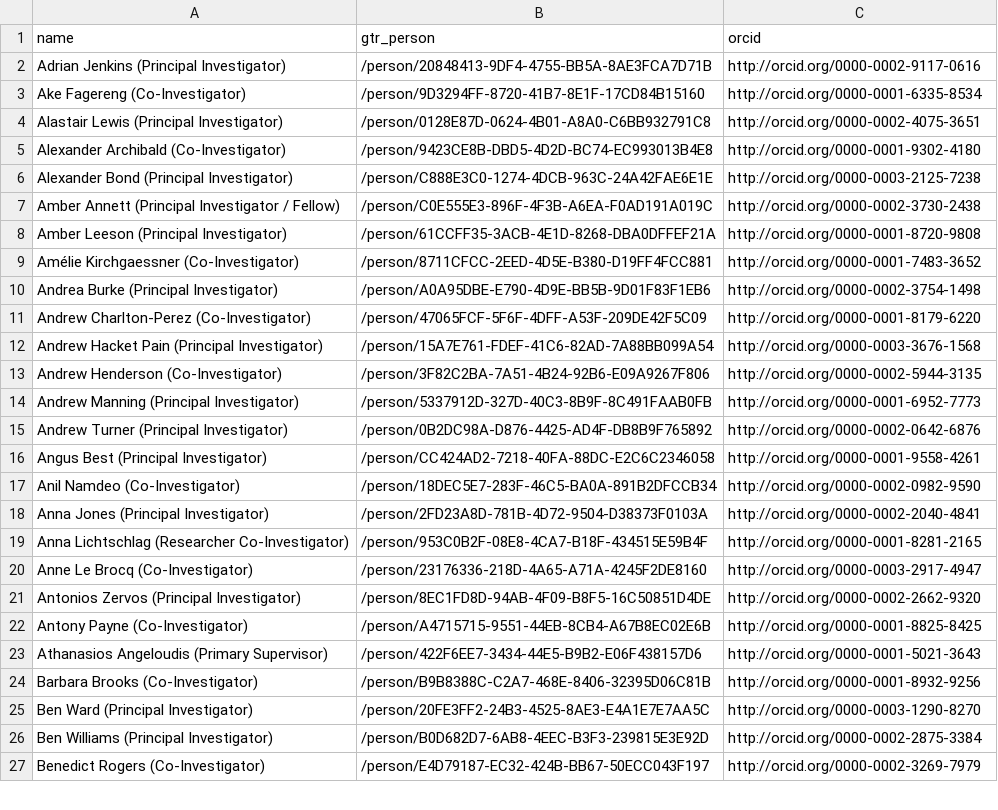
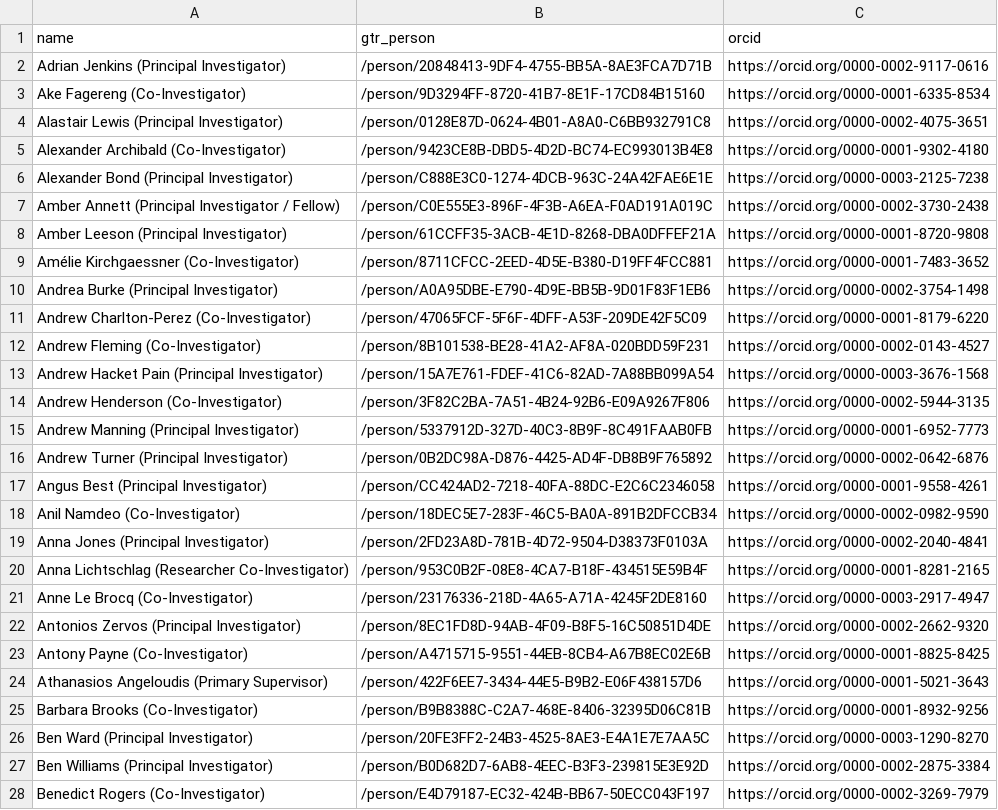
Before and after one commit to antarctica/nerc-arctic-office-projects-api, a CSV file: arctic_office_projects_api/bulk_importer/csvs/project_people.csv, drawn as a sheet; only a part is shown; addresses are those after the commit; the diff covers the shown part only; the diff names each change by its address in the sheet, - before the commit and + after, or states it on an @@ line.

```diff
--- a/arctic_office_projects_api/bulk_importer/csvs/project_people.csv
+++ b/arctic_office_projects_api/bulk_importer/csvs/project_people.csv
-C2 (orcid): http://orcid.org/0000-0002-9117-0616
+C2 (orcid): https://orcid.org/0000-0002-9117-0616
-C3 (orcid): http://orcid.org/0000-0001-6335-8534
+C3 (orcid): https://orcid.org/0000-0001-6335-8534
-C4 (orcid): http://orcid.org/0000-0002-4075-3651
+C4 (orcid): https://orcid.org/0000-0002-4075-3651
-C5 (orcid): http://orcid.org/0000-0001-9302-4180
+C5 (orcid): https://orcid.org/0000-0001-9302-4180
-C6 (orcid): http://orcid.org/0000-0003-2125-7238
+C6 (orcid): https://orcid.org/0000-0003-2125-7238
-C7 (orcid): http://orcid.org/0000-0002-3730-2438
+C7 (orcid): https://orcid.org/0000-0002-3730-2438
-C8 (orcid): http://orcid.org/0000-0001-8720-9808
+C8 (orcid): https://orcid.org/0000-0001-8720-9808
-C9 (orcid): http://orcid.org/0000-0001-7483-3652
+C9 (orcid): https://orcid.org/0000-0001-7483-3652
-C10 (orcid): http://orcid.org/0000-0002-3754-1498
+C10 (orcid): https://orcid.org/0000-0002-3754-1498
-C11 (orcid): http://orcid.org/0000-0001-8179-6220
+C11 (orcid): https://orcid.org/0000-0001-8179-6220
+row 12: Andrew Fleming (Co-Investigator) | /person/8B101538-BE28-41A2-AF8A-020BDD59F231 | https://orcid.org/0000-0002-0143-4527
-C13 (orcid): http://orcid.org/0000-0003-3676-1568
+C13 (orcid): https://orcid.org/0000-0003-3676-1568
-C14 (orcid): http://orcid.org/0000-0002-5944-3135
+C14 (orcid): https://orcid.org/0000-0002-5944-3135
-C15 (orcid): http://orcid.org/0000-0001-6952-7773
+C15 (orcid): https://orcid.org/0000-0001-6952-7773
-C16 (orcid): http://orcid.org/0000-0002-0642-6876
+C16 (orcid): https://orcid.org/0000-0002-0642-6876
-C17 (orcid): http://orcid.org/0000-0001-9558-4261
+C17 (orcid): https://orcid.org/0000-0001-9558-4261
-C18 (orcid): http://orcid.org/0000-0002-0982-9590
+C18 (orcid): https://orcid.org/0000-0002-0982-9590
-C19 (orcid): http://orcid.org/0000-0002-2040-4841
+C19 (orcid): https://orcid.org/0000-0002-2040-4841
-C20 (orcid): http://orcid.org/0000-0001-8281-2165
+C20 (orcid): https://orcid.org/0000-0001-8281-2165
-C21 (orcid): http://orcid.org/0000-0003-2917-4947
+C21 (orcid): https://orcid.org/0000-0003-2917-4947
-C22 (orcid): http://orcid.org/0000-0002-2662-9320
+C22 (orcid): https://orcid.org/0000-0002-2662-9320
-C23 (orcid): http://orcid.org/0000-0001-8825-8425
+C23 (orcid): https://orcid.org/0000-0001-8825-8425
-C24 (orcid): http://orcid.org/0000-0001-5021-3643
+C24 (orcid): https://orcid.org/0000-0001-5021-3643
-C25 (orcid): http://orcid.org/0000-0001-8932-9256
+C25 (orcid): https://orcid.org/0000-0001-8932-9256
-C26 (orcid): http://orcid.org/0000-0003-1290-8270
+C26 (orcid): https://orcid.org/0000-0003-1290-8270
-C27 (orcid): http://orcid.org/0000-0002-2875-3384
+C27 (orcid): https://orcid.org/0000-0002-2875-3384
-C28 (orcid): http://orcid.org/0000-0002-3269-7979
+C28 (orcid): https://orcid.org/0000-0002-3269-7979
```
Also changed, not shown: 157 edited cells elsewhere in this file, 16 other files.
